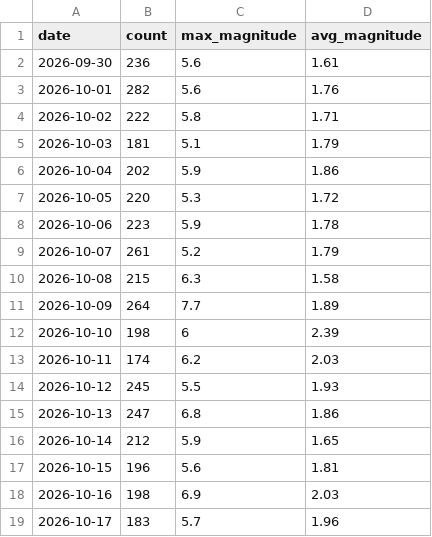
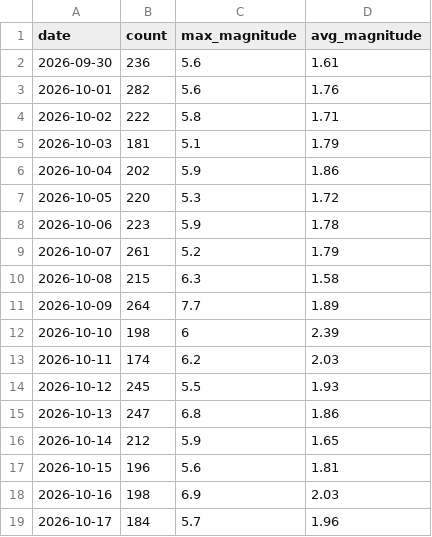
Before and after one commit to RuHRabin/earthpulse, a CSV file: data/history.csv, drawn as a sheet.

```diff
--- a/data/history.csv
+++ b/data/history.csv
@@ -18,2 +18,2 @@ date,count,max_magnitude,avg_magnitude
 2026-10-16,198,6.9,2.03
-2026-10-17,183,5.7,1.96
+2026-10-17,184,5.7,1.96
```
Also changed, not shown: 1 other file.
